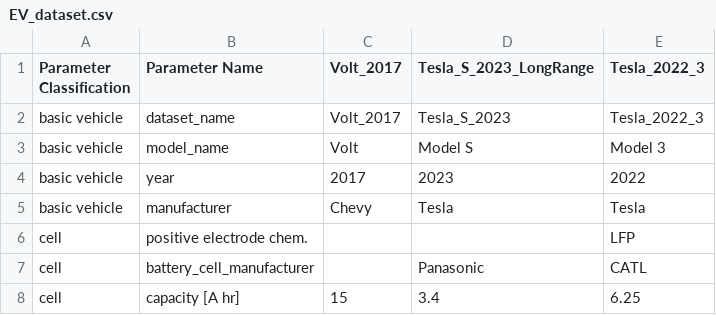
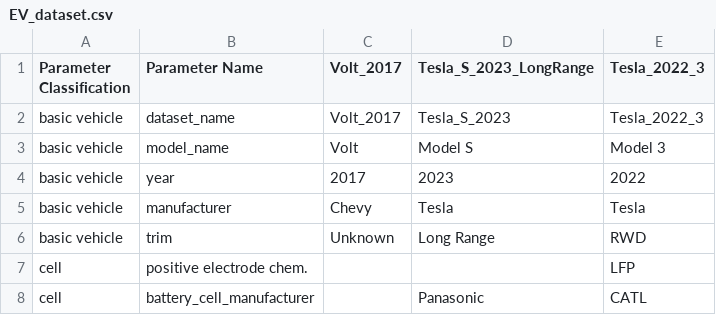
Before and after one commit to m0in92/EV_sim, a CSV file: EV_sim/data/EV/EV_dataset.csv, drawn as a sheet; only a part is shown; the shorter side is filled out with more unchanged rows.

```diff
--- a/EV_sim/data/EV/EV_dataset.csv
+++ b/EV_sim/data/EV/EV_dataset.csv
@@ -5,2 +5,3 @@ basic vehicle,year,2017,2023,2022
 basic vehicle,manufacturer,Chevy,Tesla,Tesla
+basic vehicle,trim,Unknown,Long Range,RWD
 cell,positive electrode chem.,,,LFP
```
Also changed, not shown: 5 other files.
